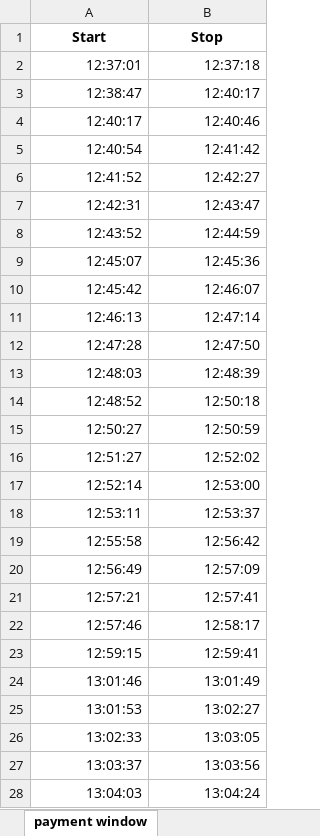
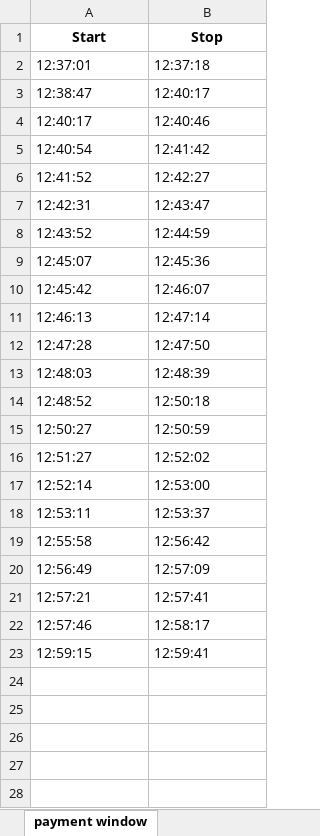
Before and after one commit to Sluss12/cs-4830-systems-simulation, an Excel workbook: Project 2/data_sets/payment_15.xlsx, sheet payment window, drawn as a sheet; only a part is shown; values as stored, in another font and other column widths than the file's, no borders; the diff covers the shown part only; the diff names each change by its address in the sheet, - before the commit and + after, or states it on an @@ line.

```diff
--- a/Project 2/data_sets/payment_15.xlsx (sheet payment window)
+++ b/Project 2/data_sets/payment_15.xlsx (sheet payment window)
-A2:B23 alignment: right
+A2:B23 alignment: left
-row 24: 13:01:46 | 13:01:49
-row 25: 13:01:53 | 13:02:27
-row 26: 13:02:33 | 13:03:05
-row 27: 13:03:37 | 13:03:56
-row 28: 13:04:03 | 13:04:24
```
Also changed, not shown: 2 removed rows elsewhere in this sheet, Project 2/data_sets/order_15.xlsx, Project 2/data_sets/payment_16.xlsx, 36 other files.
